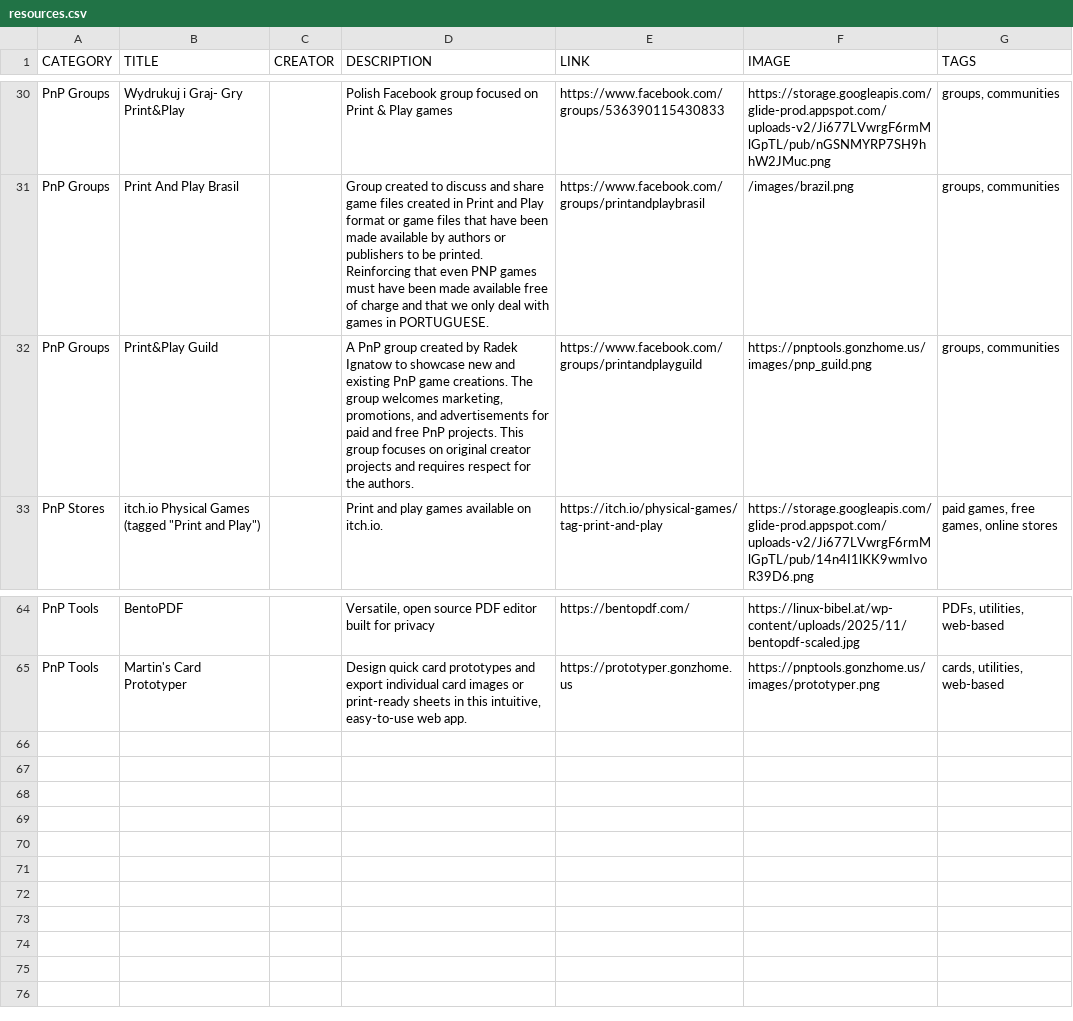
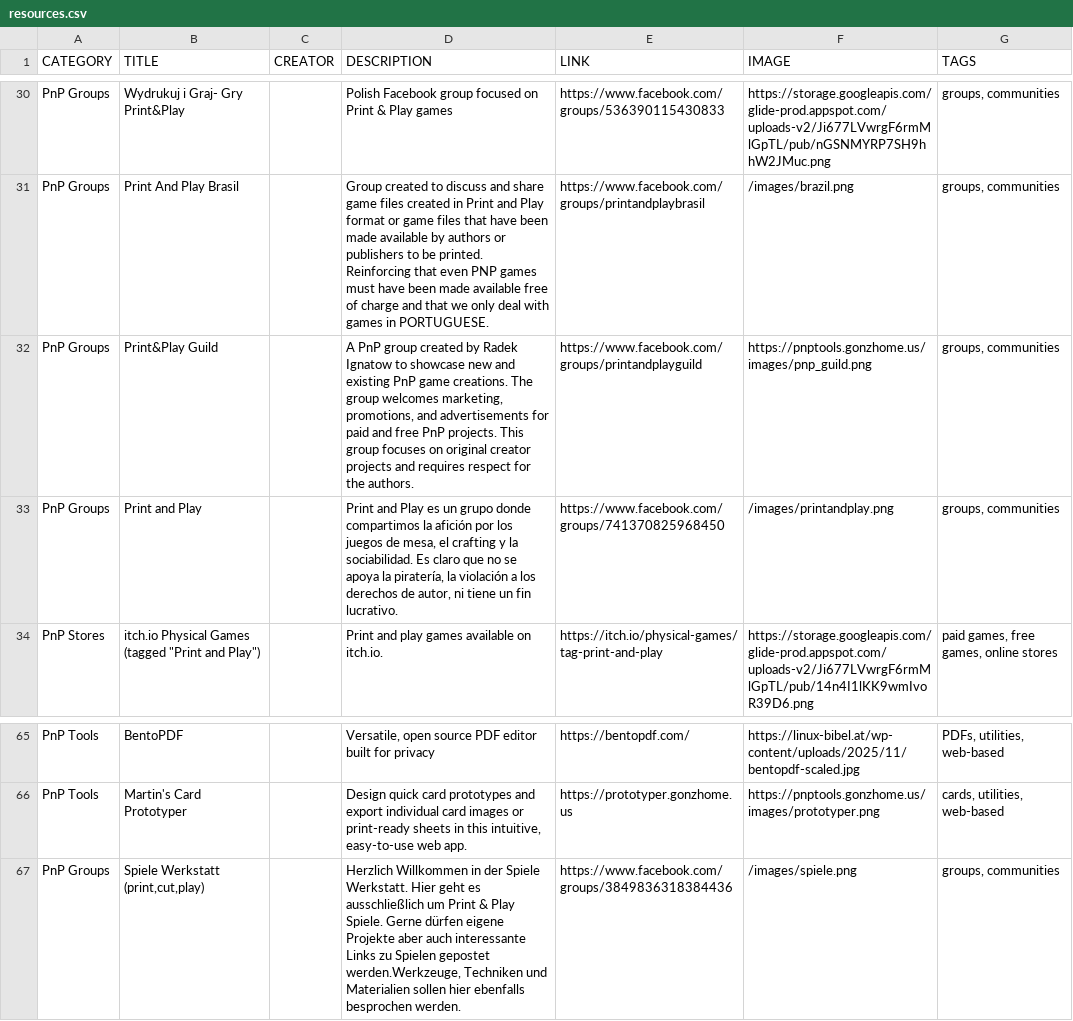
Before and after one commit to mgonzalvez/pnptools, a CSV file: data/resources.csv, drawn as a sheet; only a part is shown, gaps mark what is left out; the diff names each change by its address in the sheet, - before the commit and + after, or states it on an @@ line.

Commit message:
chore: sync resources.csv from Google Sheets

```diff
--- a/data/resources.csv
+++ b/data/resources.csv
+row 33: PnP Groups | Print and Play |  | Print and Play es un grupo donde compartimos la afición por los juegos de mesa, el crafting y la sociabilidad. Es claro que no se apoya la piratería, la violación a los derechos de autor, ni tiene un fin lucrativo. | https://www.facebook.com/groups/741370825968450 | /images/printandplay.png | groups, communities
+row 67: PnP Groups | Spiele Werkstatt (print,cut,play) |  | Herzlich Willkommen in der Spiele Werkstatt. Hier geht es ausschließlich um Print & Play Spiele. Gerne dürfen eigene Projekte aber auch interessante Links zu Spielen gepostet werden.Werkzeuge, Techniken und Materialien sollen hier ebenfalls besprochen werden. | https://www.facebook.com/groups/3849836318384436 | /images/spiele.png | groups, communities
```
